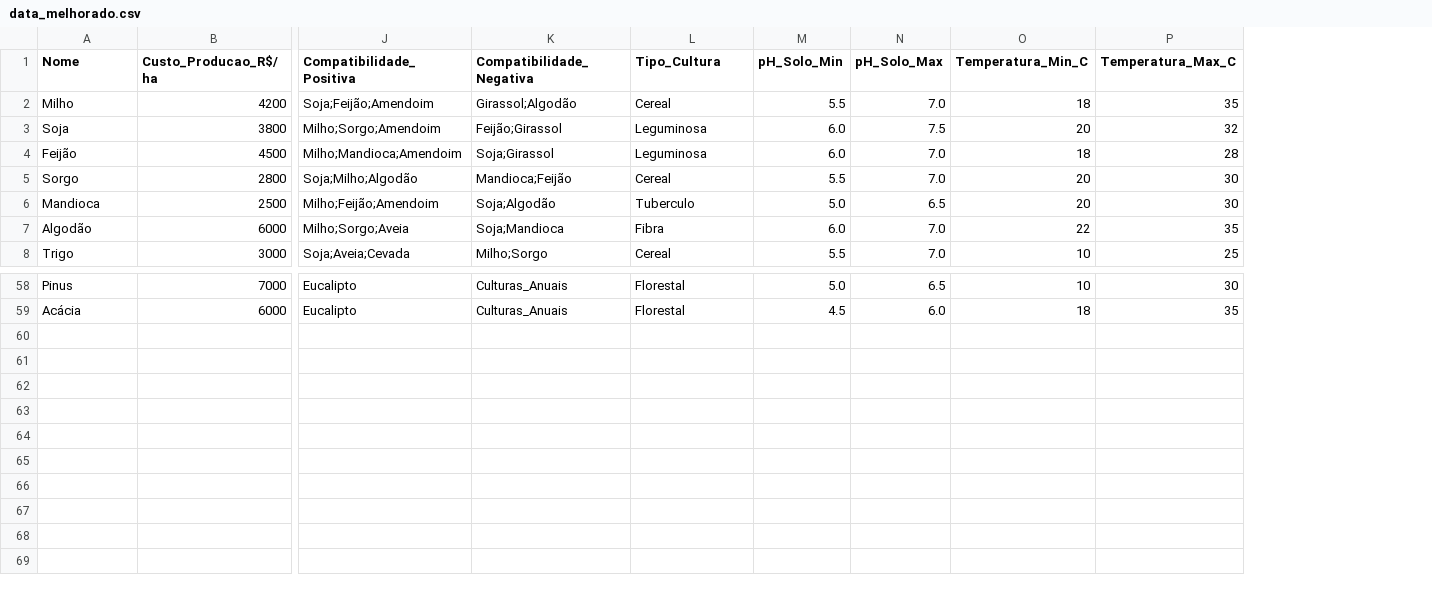
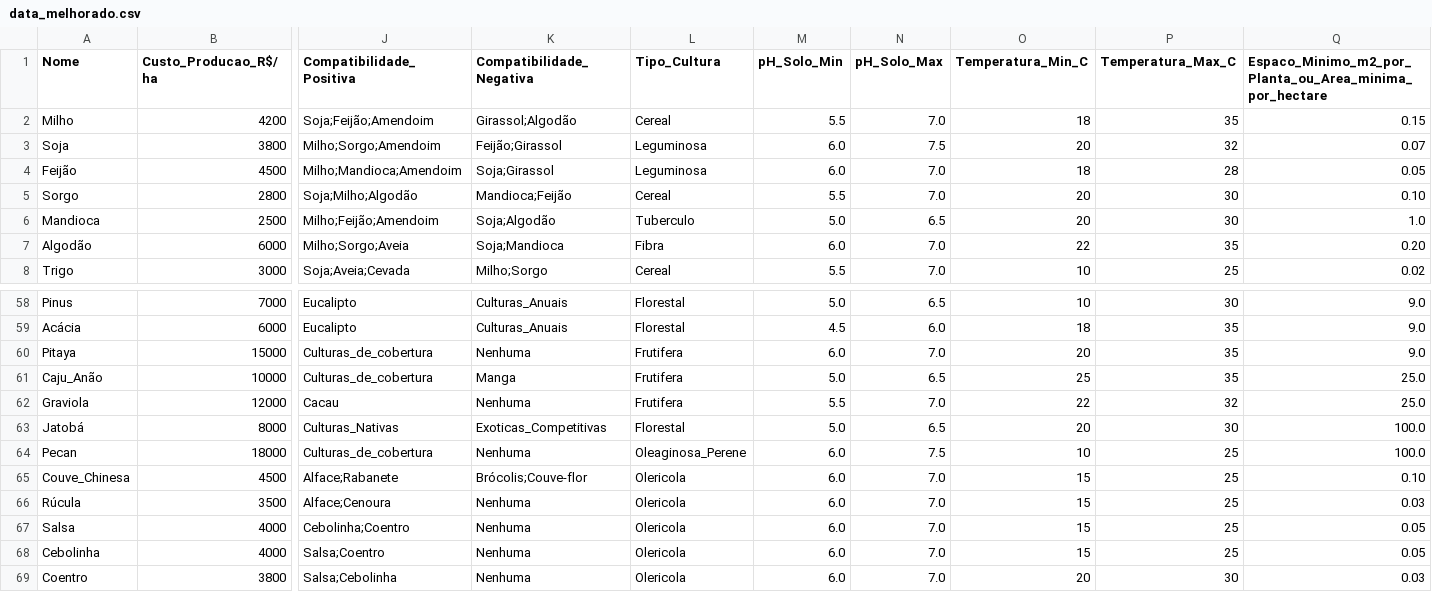
Before and after one commit to LeoJNogueira/fiap-tech-challenge-2, a CSV file: data_melhorado.csv, drawn as a sheet; only a part is shown, gaps mark what is left out; rows hold the shown columns only; the diff names each change by its address in the sheet, - before the commit and + after, or states it on an @@ line.

Commit message:
feat(dataset): 📊 add new agricultural products and update area requirements
* expands dataset with additional crops
* includes minimum area requirements for planting

```diff
--- a/data_melhorado.csv
+++ b/data_melhorado.csv
+column Q, rows 1-8: Espaco_Minimo_m2_por_Planta_ou_Area_minima_por_hectare | 0.15 | 0.07 | 0.05 | 0.10 | 1.0 | 0.20 | 0.02; rows 58-59: 9.0 | 9.0
+row 60: Pitaya | 15000 | Culturas_de_cobertura | Nenhuma | Frutifera | 6.0 | 7.0 | 20 | 35 | 9.0
+row 61: Caju_Anão | 10000 | Culturas_de_cobertura | Manga | Frutifera | 5.0 | 6.5 | 25 | 35 | 25.0
+row 62: Graviola | 12000 | Cacau | Nenhuma | Frutifera | 5.5 | 7.0 | 22 | 32 | 25.0
+row 63: Jatobá | 8000 | Culturas_Nativas | Exoticas_Competitivas | Florestal | 5.0 | 6.5 | 20 | 30 | 100.0
+row 64: Pecan | 18000 | Culturas_de_cobertura | Nenhuma | Oleaginosa_Perene | 6.0 | 7.5 | 10 | 25 | 100.0
+row 65: Couve_Chinesa | 4500 | Alface;Rabanete | Brócolis;Couve-flor | Olericola | 6.0 | 7.0 | 15 | 25 | 0.10
+row 66: Rúcula | 3500 | Alface;Cenoura | Nenhuma | Olericola | 6.0 | 7.0 | 15 | 25 | 0.03
+row 67: Salsa | 4000 | Cebolinha;Coentro | Nenhuma | Olericola | 6.0 | 7.0 | 15 | 25 | 0.05
+row 68: Cebolinha | 4000 | Salsa;Coentro | Nenhuma | Olericola | 6.0 | 7.0 | 15 | 25 | 0.05
+row 69: Coentro | 3800 | Salsa;Cebolinha | Nenhuma | Olericola | 6.0 | 7.0 | 20 | 30 | 0.03
```
